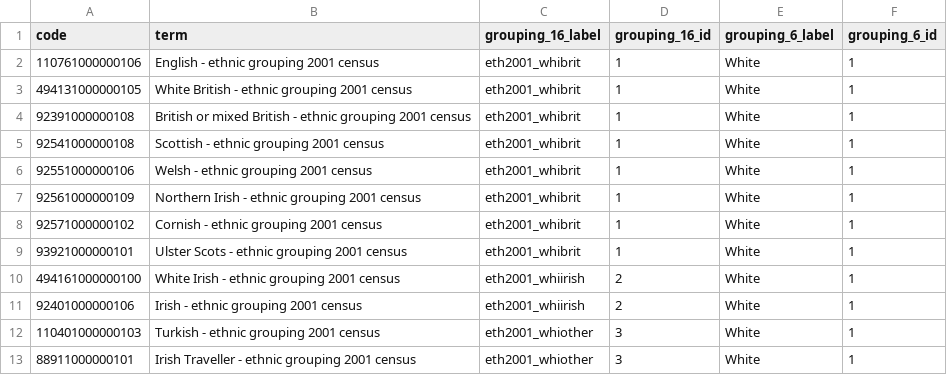
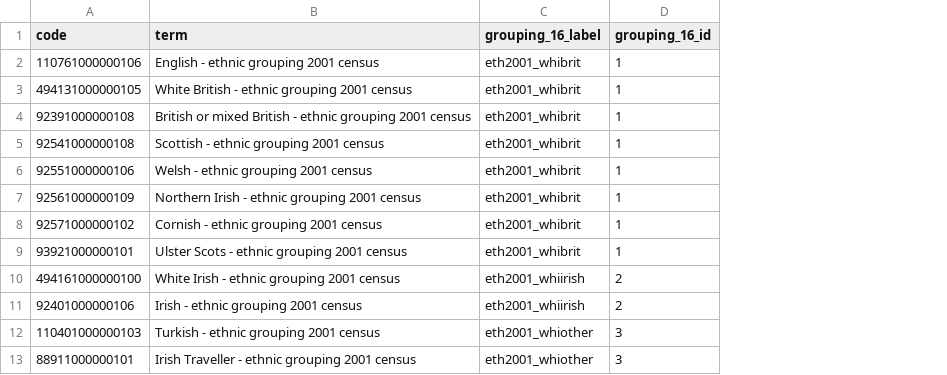
Before and after one commit to opensafely/sotrovimab-and-molnupiravir, a CSV file: codelists/primis-covid19-vacc-uptake-eth2001.csv, drawn as a sheet; only a part is shown; the diff names each change by its address in the sheet, - before the commit and + after, or states it on an @@ line.

Commit message:
Update primis-covid19-vacc-uptake-eth2001.csv

```diff
--- a/codelists/primis-covid19-vacc-uptake-eth2001.csv
+++ b/codelists/primis-covid19-vacc-uptake-eth2001.csv
-column E (grouping_6_label), rows 2-13: all White
-column F (grouping_6_id), rows 2-13: all 1
```
